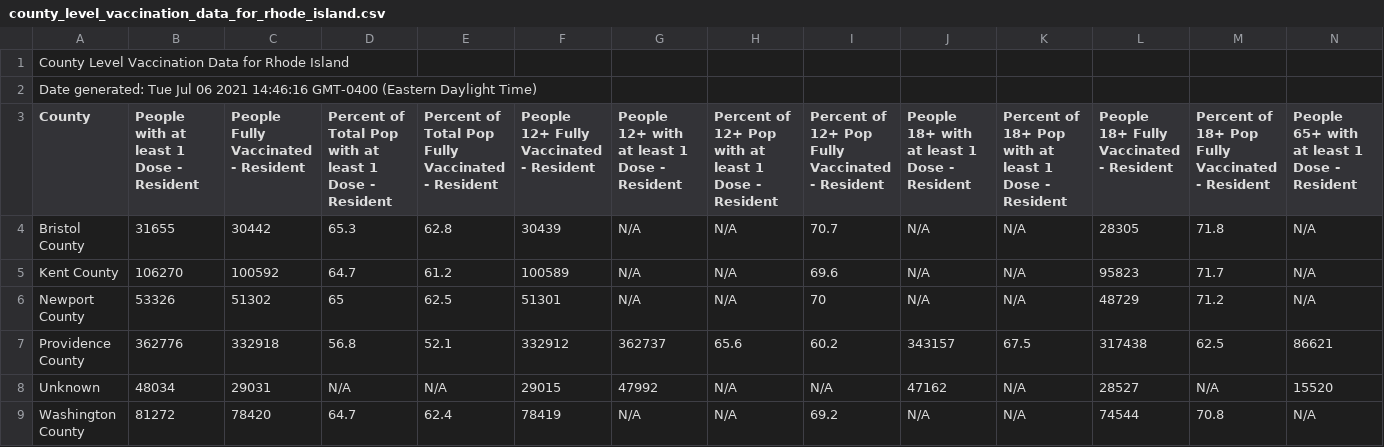
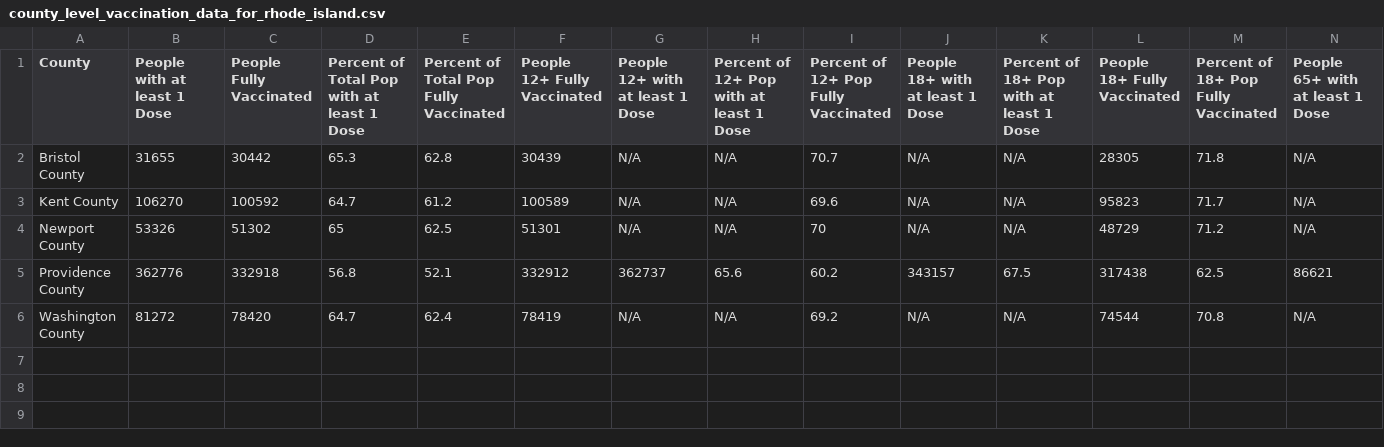
Before and after one commit to cob224/stemsi, a CSV file: county_level_vaccination_data_for_rhode_island.csv, drawn as a sheet; only a part is shown; removed rows and columns are numbered as before the commit, all else as after; rows hold the shown columns only; the diff covers the shown part only; the diff names each change by its address in the sheet, - before the commit and + after, or states it on an @@ line.

Commit message:
Update county_level_vaccination_data_for_rhode_island.csv

```diff
--- a/county_level_vaccination_data_for_rhode_island.csv
+++ b/county_level_vaccination_data_for_rhode_island.csv
-row 1: County Level Vaccination Data for Rhode Island
-row 2: Date generated: Tue Jul 06 2021 14:46:16 GMT-0400 (Eastern Daylight Time)
-B1: People with at least 1 Dose - Resident
+B1: People with at least 1 Dose
-C1: People Fully Vaccinated - Resident
+C1: People Fully Vaccinated
-D1: …1 Dose - Resident
+D1: …1 Dose
-E1: Percent of Total Pop Fully Vaccinated - Resident
+E1: Percent of Total Pop Fully Vaccinated
-F1: People 12+ Fully Vaccinated - Resident
+F1: People 12+ Fully Vaccinated
-G1: People 12+ with at least 1 Dose - Resident
+G1: People 12+ with at least 1 Dose
-H1: Percent of 12+ Pop with at least 1 Dose - Resident
+H1: Percent of 12+ Pop with at least 1 Dose
-I1: Percent of 12+ Pop Fully Vaccinated - Resident
+I1: Percent of 12+ Pop Fully Vaccinated
-J1: People 18+ with at least 1 Dose - Resident
+J1: People 18+ with at least 1 Dose
-K1: Percent of 18+ Pop with at least 1 Dose - Resident
+K1: Percent of 18+ Pop with at least 1 Dose
-L1: People 18+ Fully Vaccinated - Resident
+L1: People 18+ Fully Vaccinated
-M1: Percent of 18+ Pop Fully Vaccinated - Resident
+M1: Percent of 18+ Pop Fully Vaccinated
-N1: People 65+ with at least 1 Dose - Resident
+N1: People 65+ with at least 1 Dose
-row 8: Unknown | 48034 | 29031 | N/A | N/A | 29015 | 47992 | N/A | N/A | 47162 | N/A | 28527 | N/A | 15520
```
Also changed, not shown: 3 edited cells elsewhere in this file.
